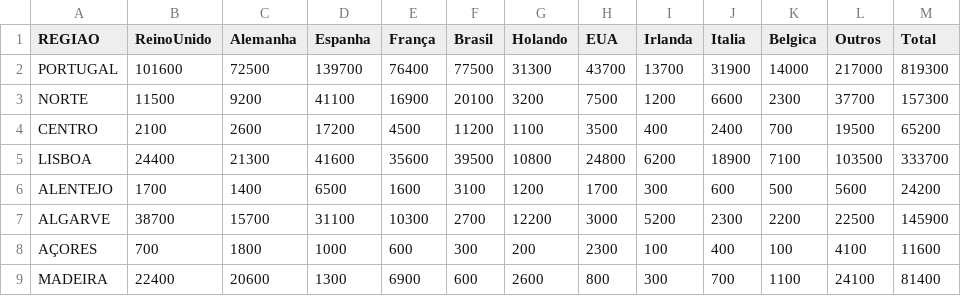
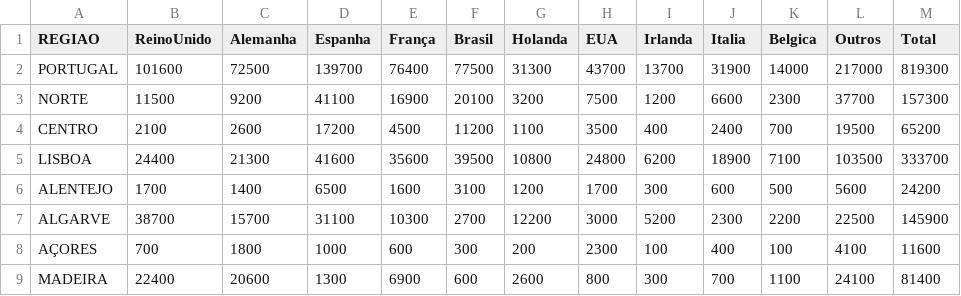
Before and after one commit to marianallc/TAprojectCOVID19, a CSV file: TurismoFevereiroPT.csv, drawn as a sheet.

Commit message:
Add files via upload

```diff
--- a/TurismoFevereiroPT.csv
+++ b/TurismoFevereiroPT.csv
@@ -1,2 +1,2 @@
-REGIAO,ReinoUnido,Alemanha,Espanha,França,Brasil,Holando,EUA,Irlanda,Italia,Belgica,Outros,Total
+REGIAO,ReinoUnido,Alemanha,Espanha,França,Brasil,Holanda,EUA,Irlanda,Italia,Belgica,Outros,Total
 PORTUGAL,101600,72500,139700,76400,77500,31300,43700,13700,31900,14000,217000,819300
```
